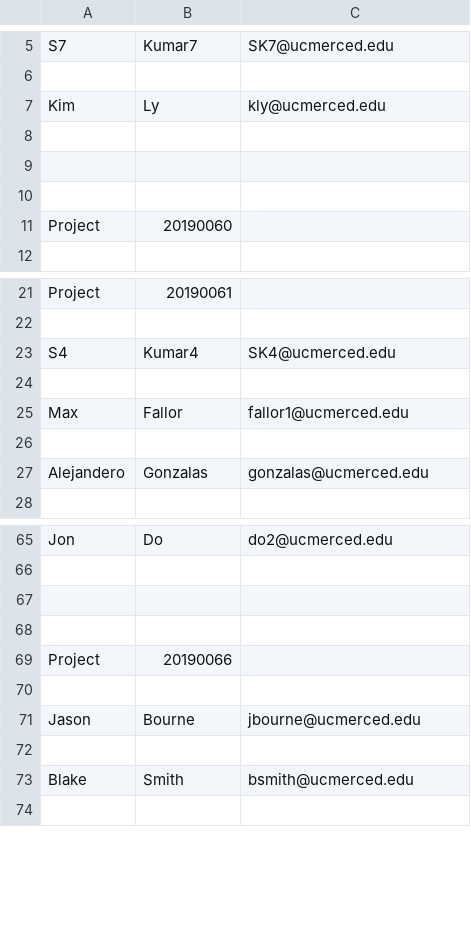
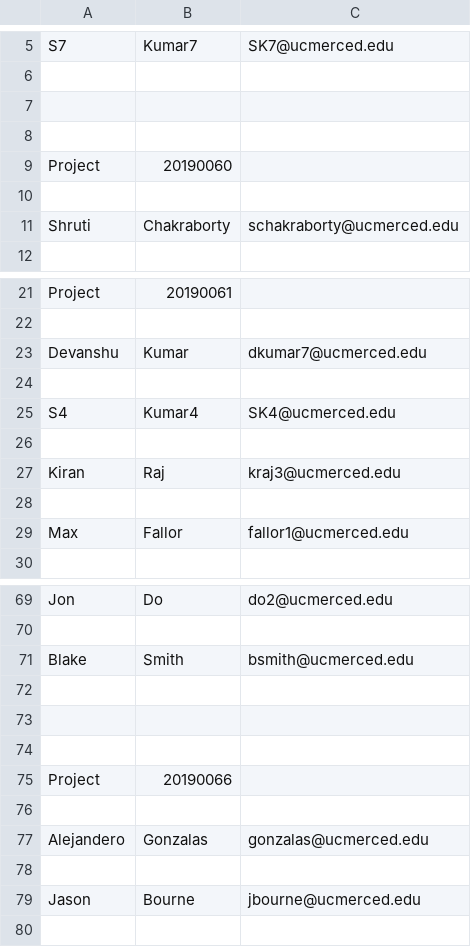
Before and after one commit to rajk1344/I2G-Application, a CSV file: data/output/student-project.csv, drawn as a sheet; only a part is shown, gaps mark what is left out; the diff covers the shown part only.

```diff
--- a/data/output/student-project.csv
+++ b/data/output/student-project.csv
@@ -6,4 +6,2 @@ S7,Kumar7,SK7@ucmerced.edu
 
-Kim,Ly,kly@ucmerced.edu
-
 "
@@ -12,2 +10,4 @@ Kim,Ly,kly@ucmerced.edu
 Project,20190060
+
+Shruti,Chakraborty,schakraborty@ucmerced.edu
 
@@ -24,7 +24,9 @@ Project,20190061
 
+Devanshu,Kumar,dkumar7@ucmerced.edu
+
 S4,Kumar4,SK4@ucmerced.edu
 
+Kiran,Raj,kraj3@ucmerced.edu
+
 Max,Fallor,fallor1@ucmerced.edu
-
-Alejandero,Gonzalas,gonzalas@ucmerced.edu
 
@@ -72,2 +76,4 @@ Jon,Do,do2@ucmerced.edu
 
+Blake,Smith,bsmith@ucmerced.edu
+
 "
@@ -77,5 +83,5 @@ Project,20190066
 
+Alejandero,Gonzalas,gonzalas@ucmerced.edu
+
 Jason,Bourne,jbourne@ucmerced.edu
-
-Blake,Smith,bsmith@ucmerced.edu
 
```
Also changed, not shown: 2 added rows, 1 removed row and 3 moved rows elsewhere in this file, 3 other files.
